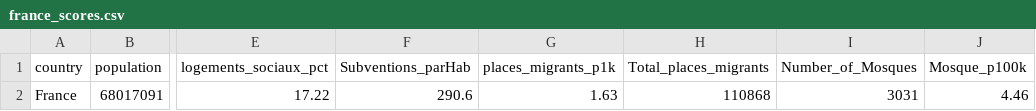
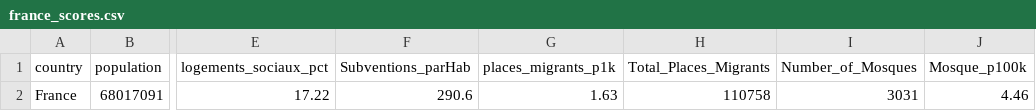
Before and after one commit to RemiG1984/MaFrance, a CSV file: setup/france_scores.csv, drawn as a sheet; only a part is shown, gaps mark what is left out; the diff names each change by its address in the sheet, - before the commit and + after, or states it on an @@ line.

```diff
--- a/setup/france_scores.csv
+++ b/setup/france_scores.csv
-H1: Total_places_migrants
+H1: Total_Places_Migrants
-H2 (Total_Places_Migrants): 110868
+H2 (Total_Places_Migrants): 110758
```
Also changed, not shown: setup/departement_scores.csv, 1 other file.
